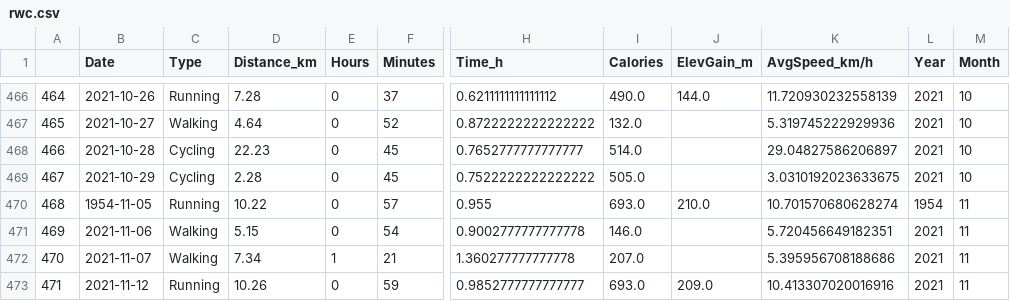
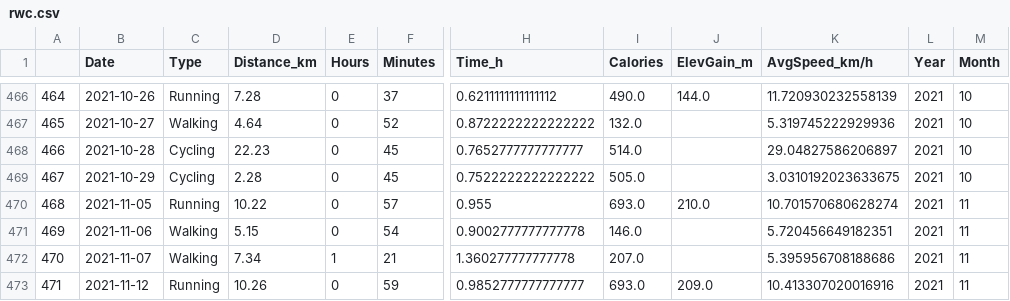
Before and after one commit to miguelbezerra13/sports, a CSV file: rwc.csv, drawn as a sheet; only a part is shown, gaps mark what is left out; the diff names each change by its address in the sheet, - before the commit and + after, or states it on an @@ line.

Commit message:
Data Correction

```diff
--- a/rwc.csv
+++ b/rwc.csv
-B470 (Date): 1954-11-05
+B470 (Date): 2021-11-05
-L470 (Year): 1954
+L470 (Year): 2021
```
